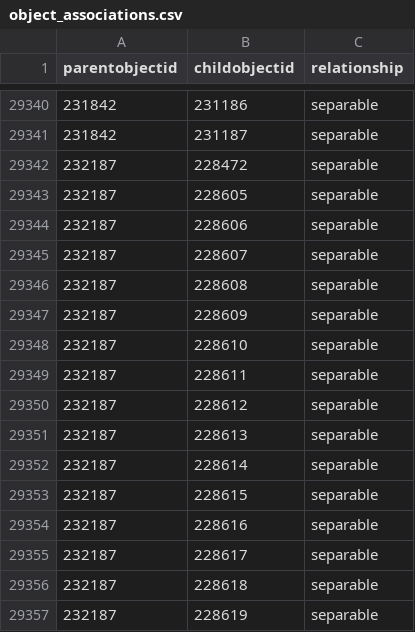
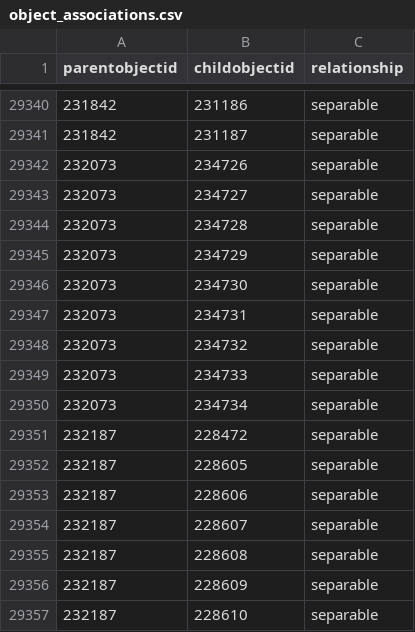
Before and after one commit to NationalGalleryOfArt/opendata, a CSV file: data/object_associations.csv, drawn as a sheet; only a part is shown, gaps mark what is left out; the shorter side is filled out with more unchanged rows.

Commit message:
2026-09-02 data export

```diff
--- a/data/object_associations.csv
+++ b/data/object_associations.csv
@@ -29341,2 +29341,11 @@ parentobjectid,childobjectid,relationship
 231842,231187,separable
+232073,234726,separable
+232073,234727,separable
+232073,234728,separable
+232073,234729,separable
+232073,234730,separable
+232073,234731,separable
+232073,234732,separable
+232073,234733,separable
+232073,234734,separable
 232187,228472,separable
```
Also changed, not shown: 1 other file.
